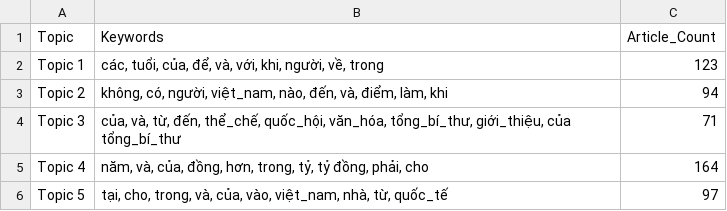
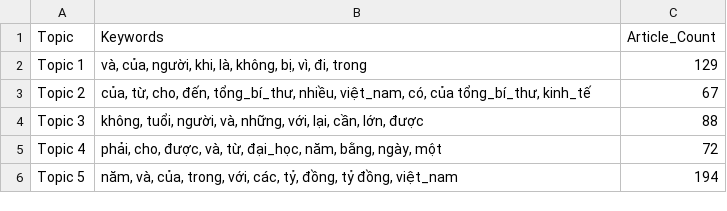
Before and after one commit to hmanh99/News-Analysis, a CSV file: topics_summary.csv, drawn as a sheet.

```diff
--- a/topics_summary.csv
+++ b/topics_summary.csv
@@ -1,6 +1,6 @@
 Topic,Keywords,Article_Count
-Topic 1,"các, tuổi, của, để, và, với, khi, người, về, trong",123
-Topic 2,"không, có, người, việt_nam, nào, đến, và, điểm, làm, khi",94
-Topic 3,"của, và, từ, đến, thể_chế, quốc_hội, văn_hóa, tổng_bí_thư, giới_thiệu, của tổng_bí_thư",71
-Topic 4,"năm, và, của, đồng, hơn, trong, tỷ, tỷ đồng, phải, cho",164
-Topic 5,"tại, cho, trong, và, của, vào, việt_nam, nhà, từ, quốc_tế",97
+Topic 1,"và, của, người, khi, là, không, bị, vì, đi, trong",129
+Topic 2,"của, từ, cho, đến, tổng_bí_thư, nhiều, việt_nam, có, của tổng_bí_thư, kinh_tế",67
+Topic 3,"không, tuổi, người, và, những, với, lại, cần, lớn, được",88
+Topic 4,"phải, cho, được, và, từ, đại_học, năm, bằng, ngày, một",72
+Topic 5,"năm, và, của, trong, với, các, tỷ, đồng, tỷ đồng, việt_nam",194
```
Also changed, not shown: news_with_topics.csv, processed_data.csv, 5 other files.
